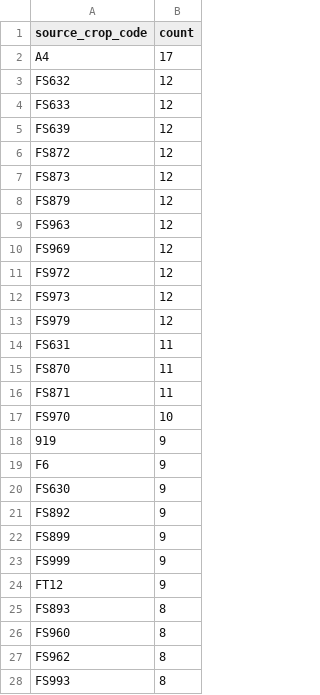
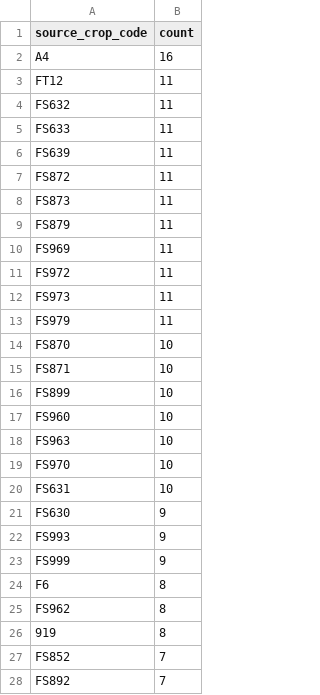
Before and after one commit to junborisproject0207-collab/vege-price-backend, a CSV file: output/unmatched_top_codes.csv, drawn as a sheet; only a part is shown; the diff covers the shown part only.

```diff
--- a/output/unmatched_top_codes.csv
+++ b/output/unmatched_top_codes.csv
@@ -1,28 +1,28 @@
 source_crop_code,count
-A4,17
-FS632,12
-FS633,12
-FS639,12
-FS872,12
-FS873,12
-FS879,12
-FS963,12
-FS969,12
-FS972,12
-FS973,12
-FS979,12
-FS631,11
-FS870,11
-FS871,11
+A4,16
+FT12,11
+FS632,11
+FS633,11
+FS639,11
+FS872,11
+FS873,11
+FS879,11
+FS969,11
+FS972,11
+FS973,11
+FS979,11
+FS870,10
+FS871,10
+FS899,10
+FS960,10
+FS963,10
 FS970,10
-919,9
-F6,9
+FS631,10
 FS630,9
-FS892,9
-FS899,9
+FS993,9
 FS999,9
-FT12,9
-FS893,8
-FS960,8
+F6,8
 FS962,8
-FS993,8
+919,8
+FS852,7
+FS892,7
```
Also changed, not shown: 16 added rows, 20 removed rows, 1 moved row and 10 edited cells elsewhere in this file, output/unmatched_price_items.csv, output/unmatched_top_names.csv, 9 other files.
